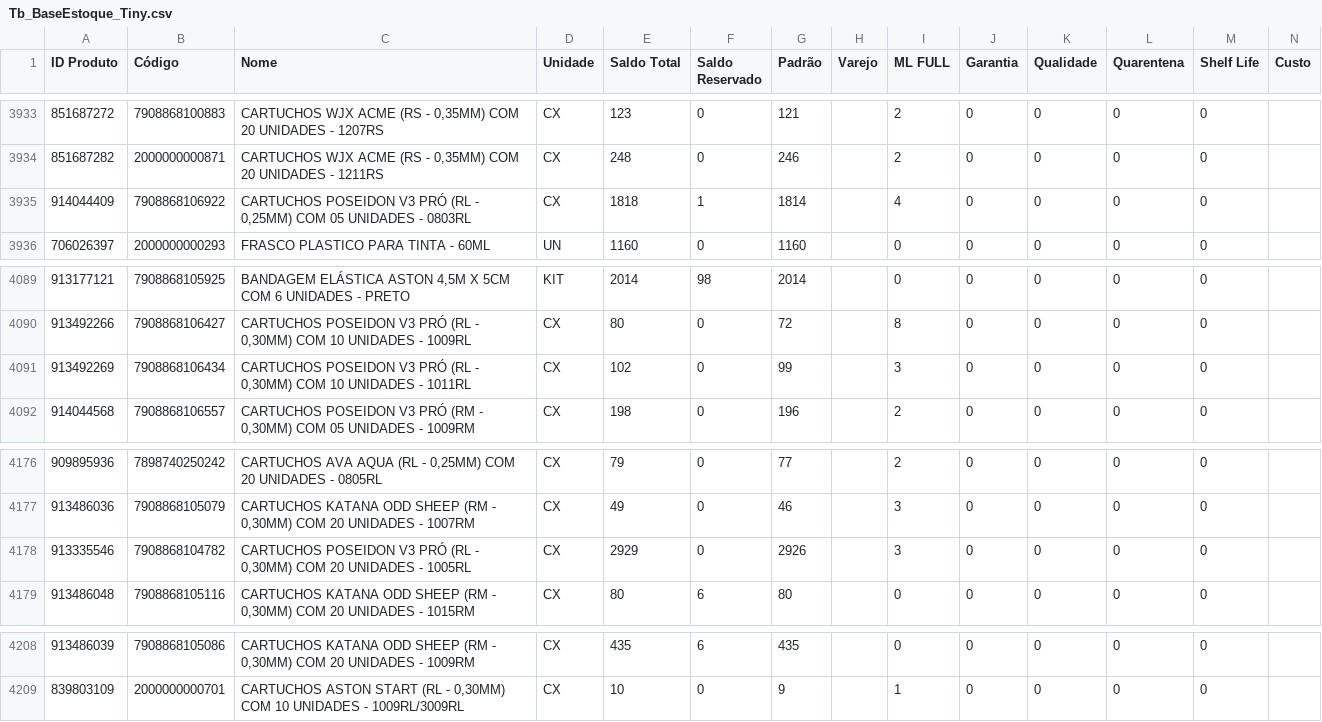
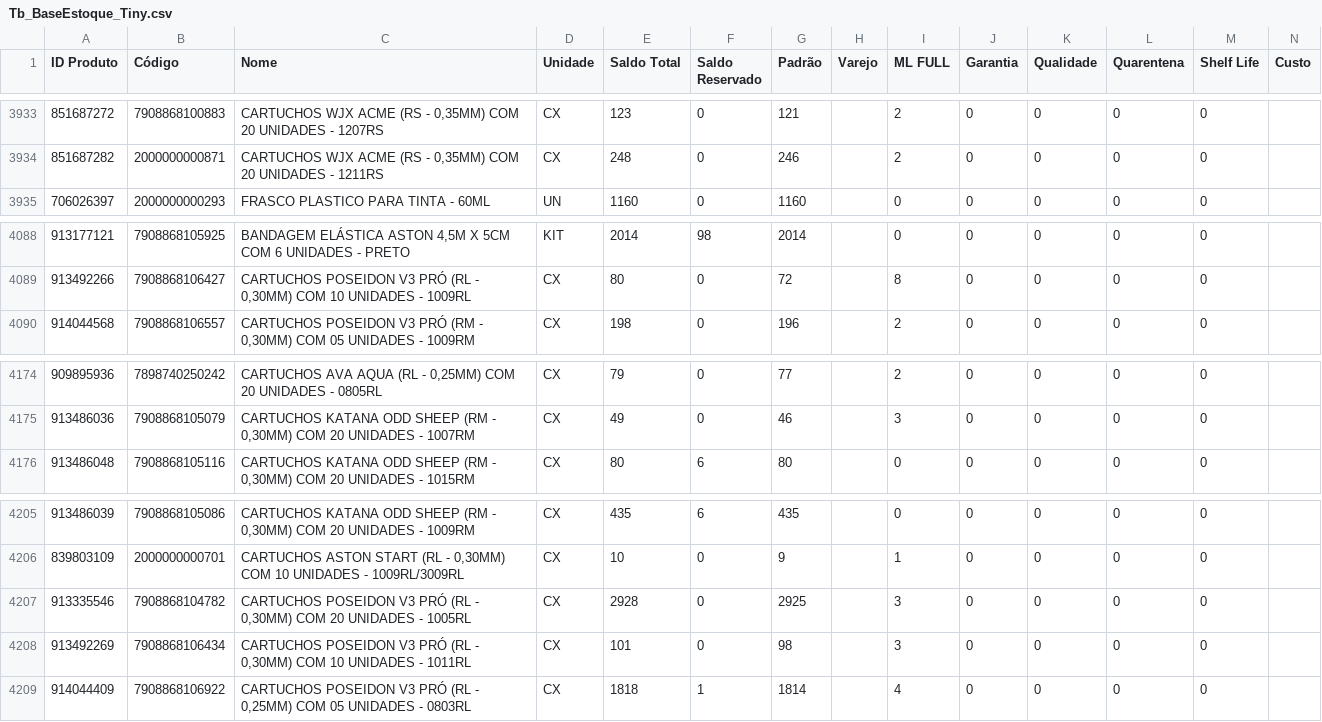
Before and after one commit to JhonatanAlmeida02/Pdg-Tiny-Importacoes, a CSV file: TB_bases/Tb_BaseEstoque_Tiny.csv, drawn as a sheet; only a part is shown, gaps mark what is left out.

```diff
--- a/TB_bases/Tb_BaseEstoque_Tiny.csv
+++ b/TB_bases/Tb_BaseEstoque_Tiny.csv
@@ -3934,3 +3934,2 @@
 851687282;2000000000871;CARTUCHOS WJX ACME (RS - 0,35MM) COM 20 UNIDADES - 1211RS;CX;248;0;246;;2;0;0;0;0;
-914044409;7908868106922;CARTUCHOS POSEIDON V3 PRÓ (RL - 0,25MM) COM 05 UNIDADES - 0803RL;CX;1818;1;1814;;4;0;0;0;0;
 706026397;2000000000293;FRASCO PLASTICO PARA TINTA - 60ML;UN;1160;0;1160;;0;0;0;0;0;
@@ -4090,3 +4089,2 @@
 913492266;7908868106427;CARTUCHOS POSEIDON V3 PRÓ (RL - 0,30MM) COM 10 UNIDADES - 1009RL;CX;80;0;72;;8;0;0;0;0;
-913492269;7908868106434;CARTUCHOS POSEIDON V3 PRÓ (RL - 0,30MM) COM 10 UNIDADES - 1011RL;CX;102;0;99;;3;0;0;0;0;
 914044568;7908868106557;CARTUCHOS POSEIDON V3 PRÓ (RM - 0,30MM) COM 05 UNIDADES - 1009RM;CX;198;0;196;;2;0;0;0;0;
@@ -4177,3 +4175,2 @@
 913486036;7908868105079;CARTUCHOS KATANA ODD SHEEP (RM - 0,30MM) COM 20 UNIDADES - 1007RM;CX;49;0;46;;3;0;0;0;0;
-913335546;7908868104782;CARTUCHOS POSEIDON V3 PRÓ (RL - 0,30MM) COM 20 UNIDADES - 1005RL;CX;2929;0;2926;;3;0;0;0;0;
 913486048;7908868105116;CARTUCHOS KATANA ODD SHEEP (RM - 0,30MM) COM 20 UNIDADES - 1015RM;CX;80;6;80;;0;0;0;0;0;
@@ -4209 +4206,4 @@
 839803109;2000000000701;CARTUCHOS ASTON START (RL - 0,30MM) COM 10 UNIDADES - 1009RL/3009RL;CX;10;0;9;;1;0;0;0;0;
+913335546;7908868104782;CARTUCHOS POSEIDON V3 PRÓ (RL - 0,30MM) COM 20 UNIDADES - 1005RL;CX;2928;0;2925;;3;0;0;0;0;
+913492269;7908868106434;CARTUCHOS POSEIDON V3 PRÓ (RL - 0,30MM) COM 10 UNIDADES - 1011RL;CX;101;0;98;;3;0;0;0;0;
+914044409;7908868106922;CARTUCHOS POSEIDON V3 PRÓ (RL - 0,25MM) COM 05 UNIDADES - 0803RL;CX;1818;1;1814;;4;0;0;0;0;
```
Also changed, not shown: 1 other file.
